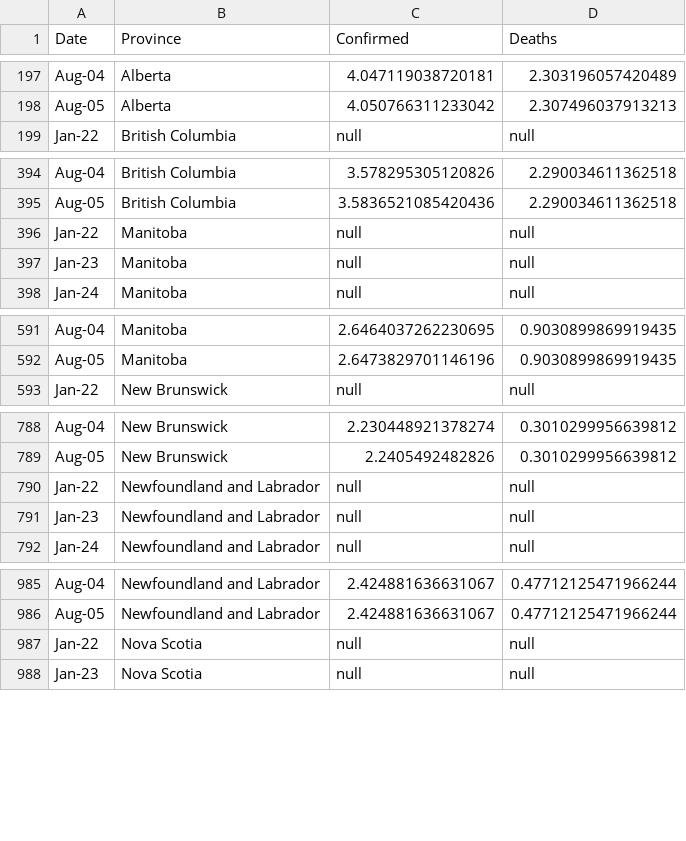
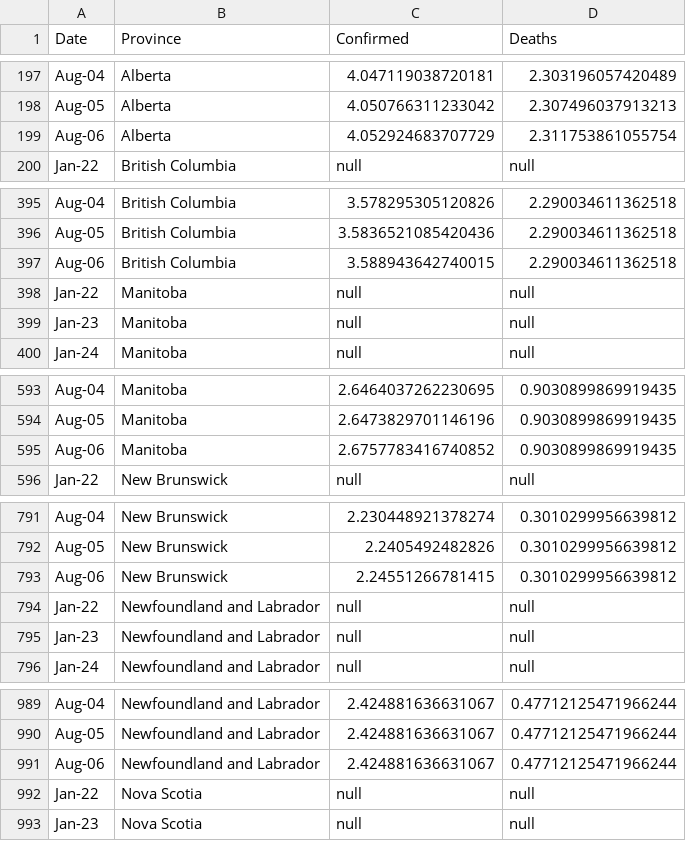
Before and after one commit to cdhoweinstitute/COVID-Canada, a CSV file: provinces_log.csv, drawn as a sheet; only a part is shown, gaps mark what is left out; the diff covers the shown part only; the diff names each change by its address in the sheet, - before the commit and + after, or states it on an @@ line.

```diff
--- a/provinces_log.csv
+++ b/provinces_log.csv
+row 199: Aug-06 | Alberta | 4.052924683707729 | 2.311753861055754
+row 397: Aug-06 | British Columbia | 3.588943642740015 | 2.290034611362518
+row 595: Aug-06 | Manitoba | 2.6757783416740852 | 0.9030899869919435
+row 793: Aug-06 | New Brunswick | 2.24551266781415 | 0.3010299956639812
+row 991: Aug-06 | Newfoundland and Labrador | 2.424881636631067 | 0.47712125471966244
```
Also changed, not shown: 7 added rows elsewhere in this file, apple_mobility.csv, growth.csv, 2 other files.
